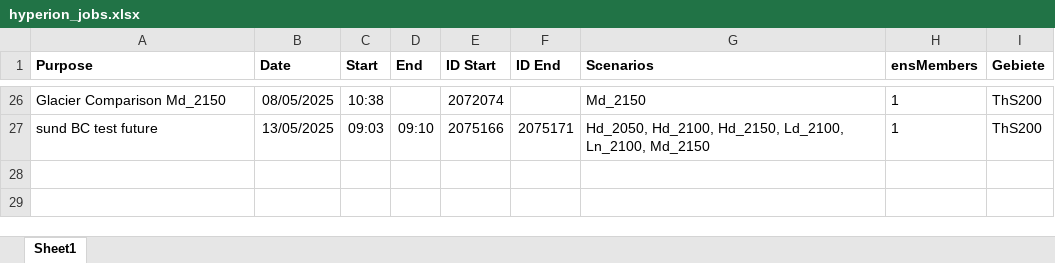
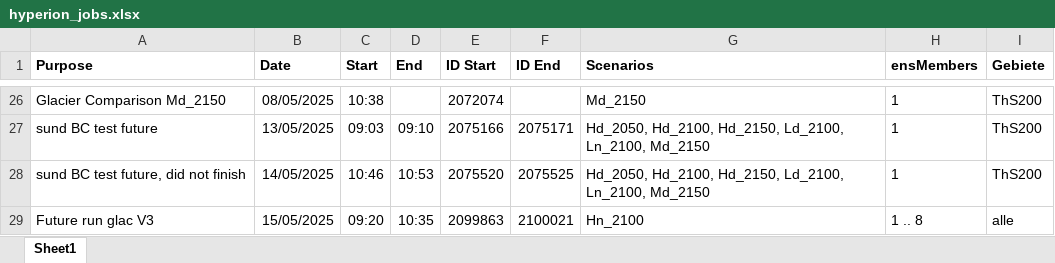
Before and after one commit to noahnydegger/ETH_MT_Hydrological_Projections_Rhine_River, an Excel workbook: hyperion/hyperion_jobs.xlsx, sheet Sheet1, drawn as a sheet; only a part is shown, gaps mark what is left out; values as stored, in another font and other column widths than the file's, no borders; the diff names each change by its address in the sheet, - before the commit and + after, or states it on an @@ line.

```diff
--- a/hyperion/hyperion_jobs.xlsx (sheet Sheet1)
+++ b/hyperion/hyperion_jobs.xlsx (sheet Sheet1)
+row 28: sund BC test future, did not finish | 14/05/2025 | 10:46 | 10:53 | 2075520 | 2075525 | Hd_2050, Hd_2100, Hd_2150, Ld_2100, Ln_2100, Md_2150 | 1 | ThS200
+row 29: Future run glac V3 | 15/05/2025 | 09:20 | 10:35 | 2099863 | 2100021 | Hn_2100 | 1 .. 8 | alle
```
Also changed, not shown: 35 other files.
